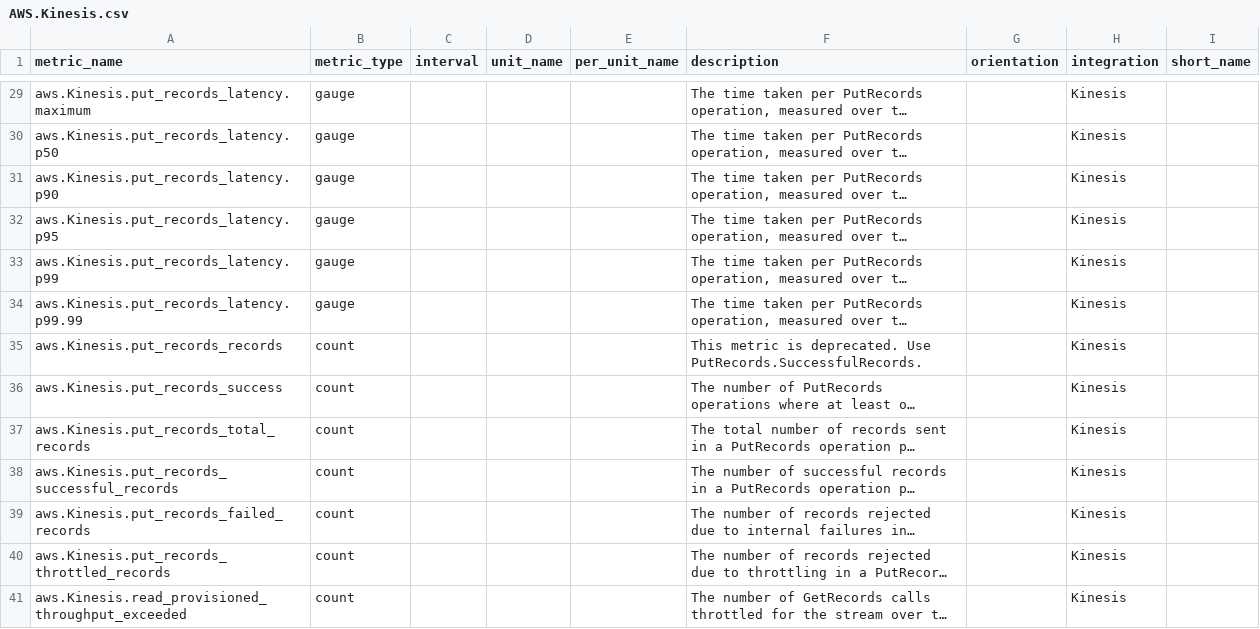
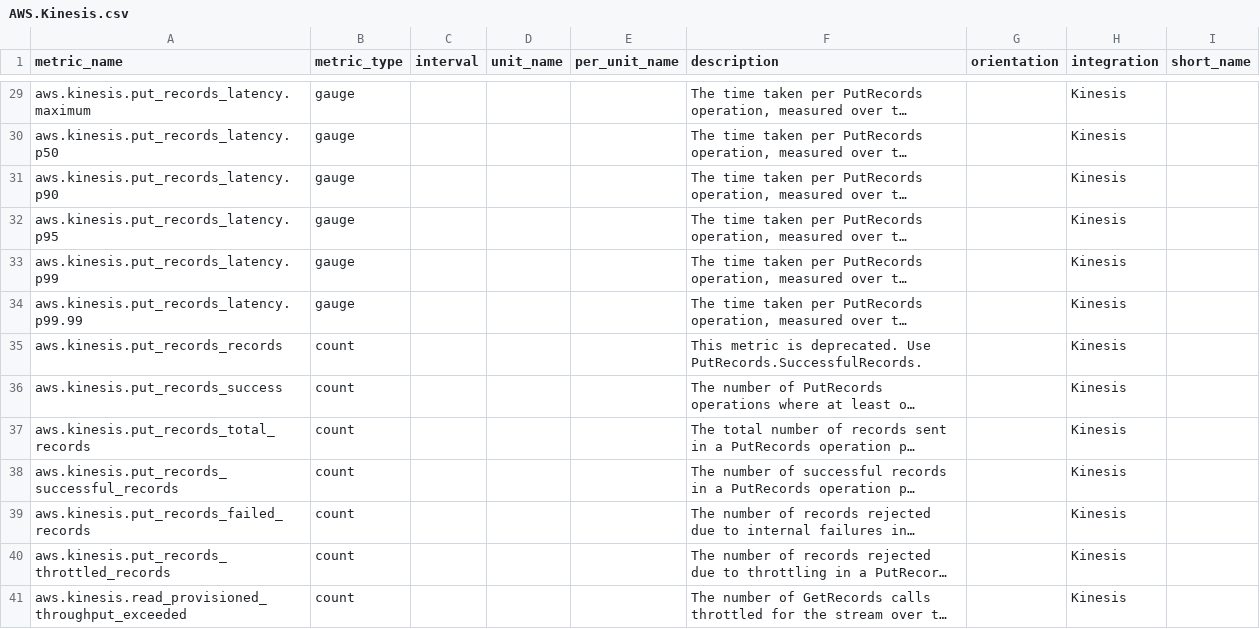
Before and after one commit to pranaymallik/AWSMetrics, a CSV file: CSV_FOLDER/AWS.Kinesis.csv, drawn as a sheet; only a part is shown, gaps mark what is left out; long unchanged cells end in …; the diff covers the shown part only; the diff names each change by its address in the sheet, - before the commit and + after, or states it on an @@ line.

```diff
--- a/CSV_FOLDER/AWS.Kinesis.csv
+++ b/CSV_FOLDER/AWS.Kinesis.csv
-A29 (metric_name): aws.Kinesis.put_records_latency.maximum
+A29 (metric_name): aws.kinesis.put_records_latency.maximum
-A30 (metric_name): aws.Kinesis.put_records_latency.p50
+A30 (metric_name): aws.kinesis.put_records_latency.p50
-A31 (metric_name): aws.Kinesis.put_records_latency.p90
+A31 (metric_name): aws.kinesis.put_records_latency.p90
-A32 (metric_name): aws.Kinesis.put_records_latency.p95
+A32 (metric_name): aws.kinesis.put_records_latency.p95
-A33 (metric_name): aws.Kinesis.put_records_latency.p99
+A33 (metric_name): aws.kinesis.put_records_latency.p99
-A34 (metric_name): aws.Kinesis.put_records_latency.p99.99
+A34 (metric_name): aws.kinesis.put_records_latency.p99.99
-A35 (metric_name): aws.Kinesis.put_records_records
+A35 (metric_name): aws.kinesis.put_records_records
-A36 (metric_name): aws.Kinesis.put_records_success
+A36 (metric_name): aws.kinesis.put_records_success
-A37 (metric_name): aws.Kinesis.put_records_total_records
+A37 (metric_name): aws.kinesis.put_records_total_records
-A38 (metric_name): aws.Kinesis.put_records_successful_records
+A38 (metric_name): aws.kinesis.put_records_successful_records
-A39 (metric_name): aws.Kinesis.put_records_failed_records
+A39 (metric_name): aws.kinesis.put_records_failed_records
-A40 (metric_name): aws.Kinesis.put_records_throttled_records
+A40 (metric_name): aws.kinesis.put_records_throttled_records
-A41 (metric_name): aws.Kinesis.read_provisioned_throughput_exceeded
+A41 (metric_name): aws.kinesis.read_provisioned_throughput_exceeded
```
Also changed, not shown: 39 edited cells elsewhere in this file.
